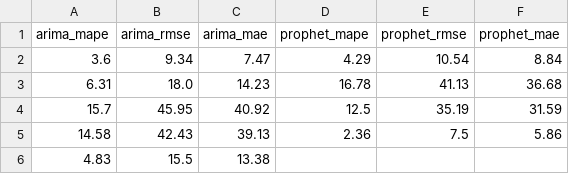
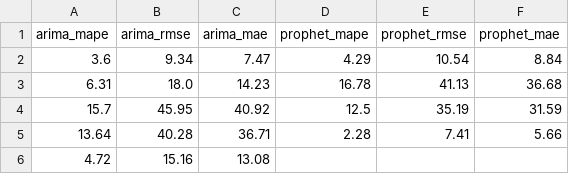
Before and after one commit to seungjoohan/stock-prediction-system, a CSV file: artifacts/AAPL_metrics.csv, drawn as a sheet; removed rows and columns are numbered as before the commit, all else as after; the diff names each change by its address in the sheet, - before the commit and + after, or states it on an @@ line.

```diff
--- a/artifacts/AAPL_metrics.csv
+++ b/artifacts/AAPL_metrics.csv
-row 5: 14.58 | 42.43 | 39.13 | 2.36 | 7.5 | 5.86
-row 6: 4.83 | 15.5 | 13.38
+row 5: 13.64 | 40.28 | 36.71 | 2.28 | 7.41 | 5.66
+row 6: 4.72 | 15.16 | 13.08
```
Also changed, not shown: artifacts/GOOG_metrics.csv, artifacts/TSLA_metrics.csv, 9 other files.
